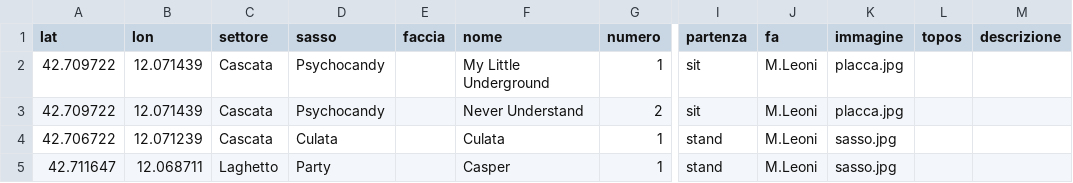
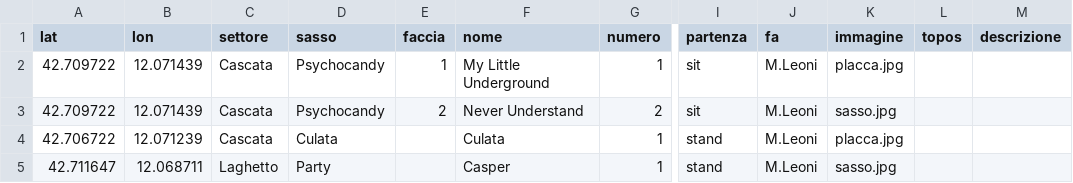
Before and after one commit to MichelangeloLeoni/st_sugano_boulder, a CSV file: data/blocchi.csv, drawn as a sheet; only a part is shown, gaps mark what is left out; the diff names each change by its address in the sheet, - before the commit and + after, or states it on an @@ line.

Commit message:
Update boulder data with missing face values and enhance rendering logic; remove unused images

```diff
--- a/data/blocchi.csv
+++ b/data/blocchi.csv
-E2 (faccia): (empty)
+E2 (faccia): 1
-E3 (faccia): (empty)
+E3 (faccia): 2
-K3 (immagine): placca.jpg
+K3 (immagine): sasso.jpg
-K4 (immagine): sasso.jpg
+K4 (immagine): placca.jpg
```
Also changed, not shown: 3 other files.
